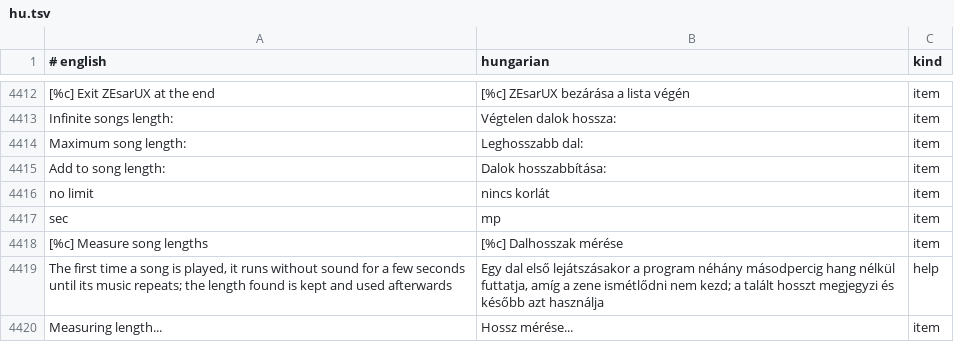
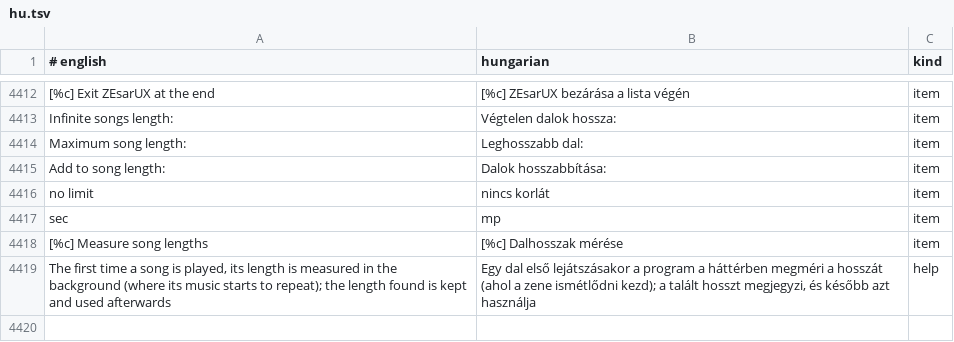
Before and after one commit to Viktor318/zesarux, a TSV file: src/translations/hu.tsv, drawn as a sheet; only a part is shown, gaps mark what is left out.

```diff
--- a/src/translations/hu.tsv
+++ b/src/translations/hu.tsv
@@ -4418,3 +4418,2 @@ sec	mp	item
 [%c] Measure song lengths	[%c] Dalhosszak mérése	item
-The first time a song is played, it runs without sound for a few seconds until its music repeats; the length found is kept and used afterwards	Egy dal első lejátszásakor a program néhány másodpercig hang nélkül futtatja, amíg a zene ismétlődni nem kezd; a talált hosszt megjegyzi és később azt használja	help
-Measuring length...	Hossz mérése...	item
+The first time a song is played, its length is measured in the background (where its music starts to repeat); the length found is kept and used afterwards	Egy dal első lejátszásakor a program a háttérben megméri a hosszát (ahol a zene ismétlődni kezd); a talált hosszt megjegyzi, és később azt használja	help
```
Also changed, not shown: 13 other files.
